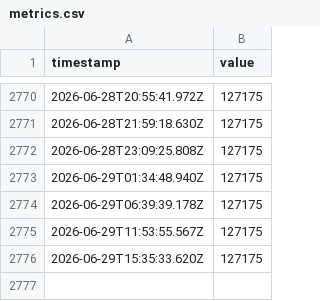
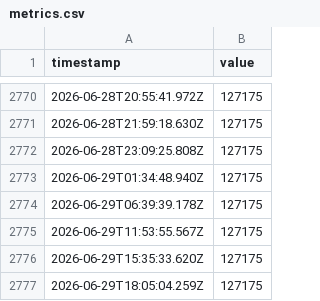
Before and after one commit to JamesAskew/givergy-stats, a CSV file: data/metrics.csv, drawn as a sheet; only a part is shown, gaps mark what is left out; the diff names each change by its address in the sheet, - before the commit and + after, or states it on an @@ line.

```diff
--- a/data/metrics.csv
+++ b/data/metrics.csv
+row 2777: 2026-06-29T18:05:04.259Z | 127175
```
